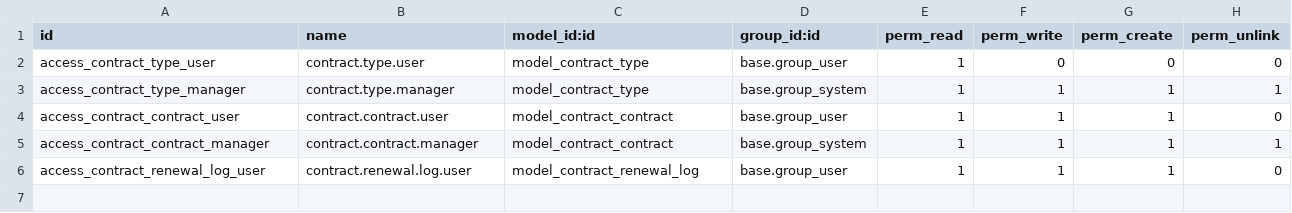
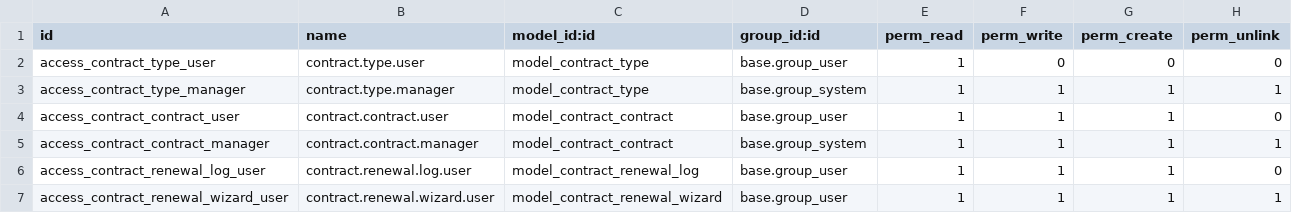
Before and after one commit to dnaj25/odoo-addons, a CSV file: txp_contract_management/security/ir.model.access.csv, drawn as a sheet.

```diff
--- a/txp_contract_management/security/ir.model.access.csv
+++ b/txp_contract_management/security/ir.model.access.csv
@@ -6 +6,2 @@ access_contract_contract_manager,contract.contract.manager,model_contract_contra
 access_contract_renewal_log_user,contract.renewal.log.user,model_contract_renewal_log,base.group_user,1,1,1,0
+access_contract_renewal_wizard_user,contract.renewal.wizard.user,model_contract_renewal_wizard,base.group_user,1,1,1,1
```
Also changed, not shown: 20 other files.
